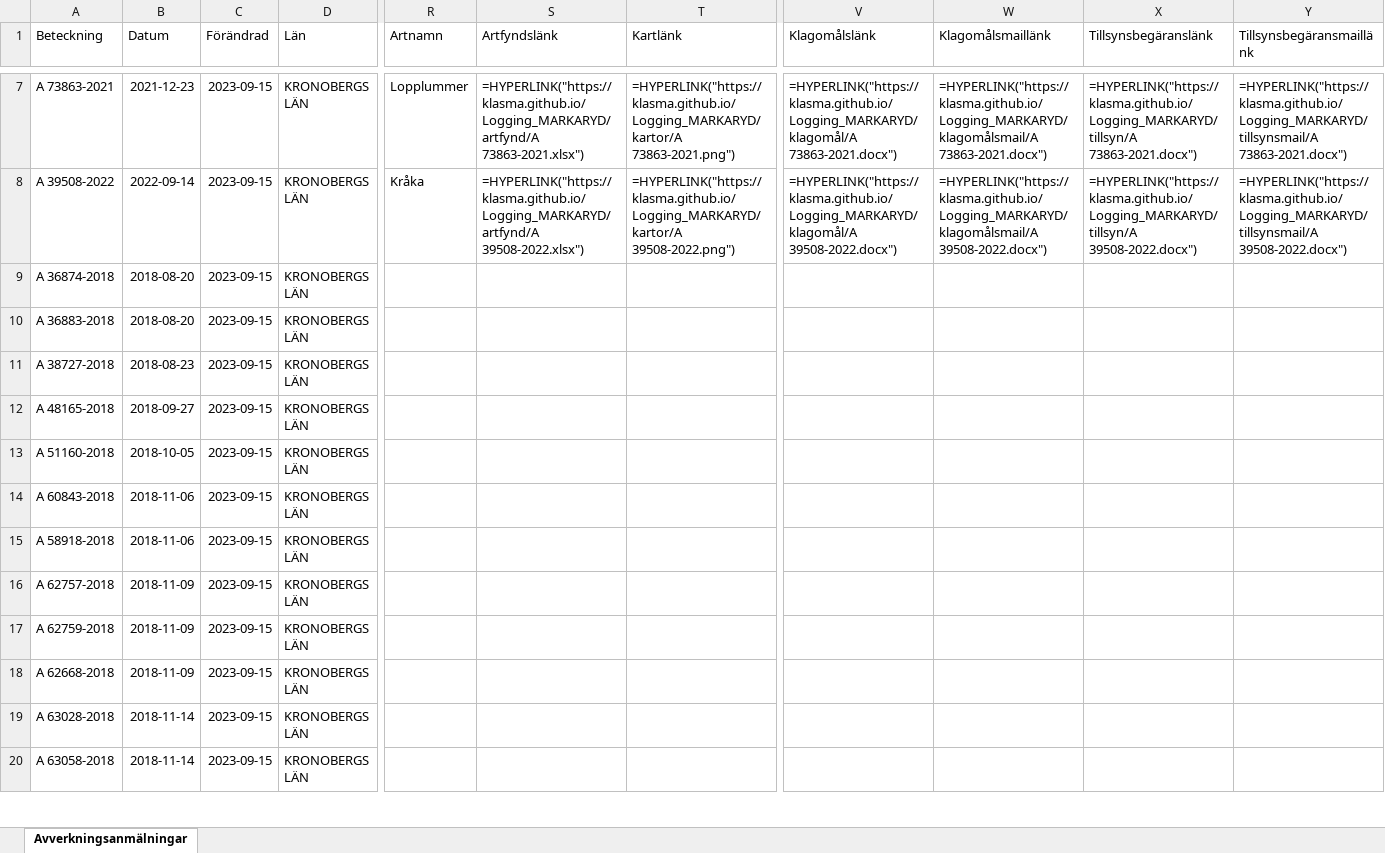
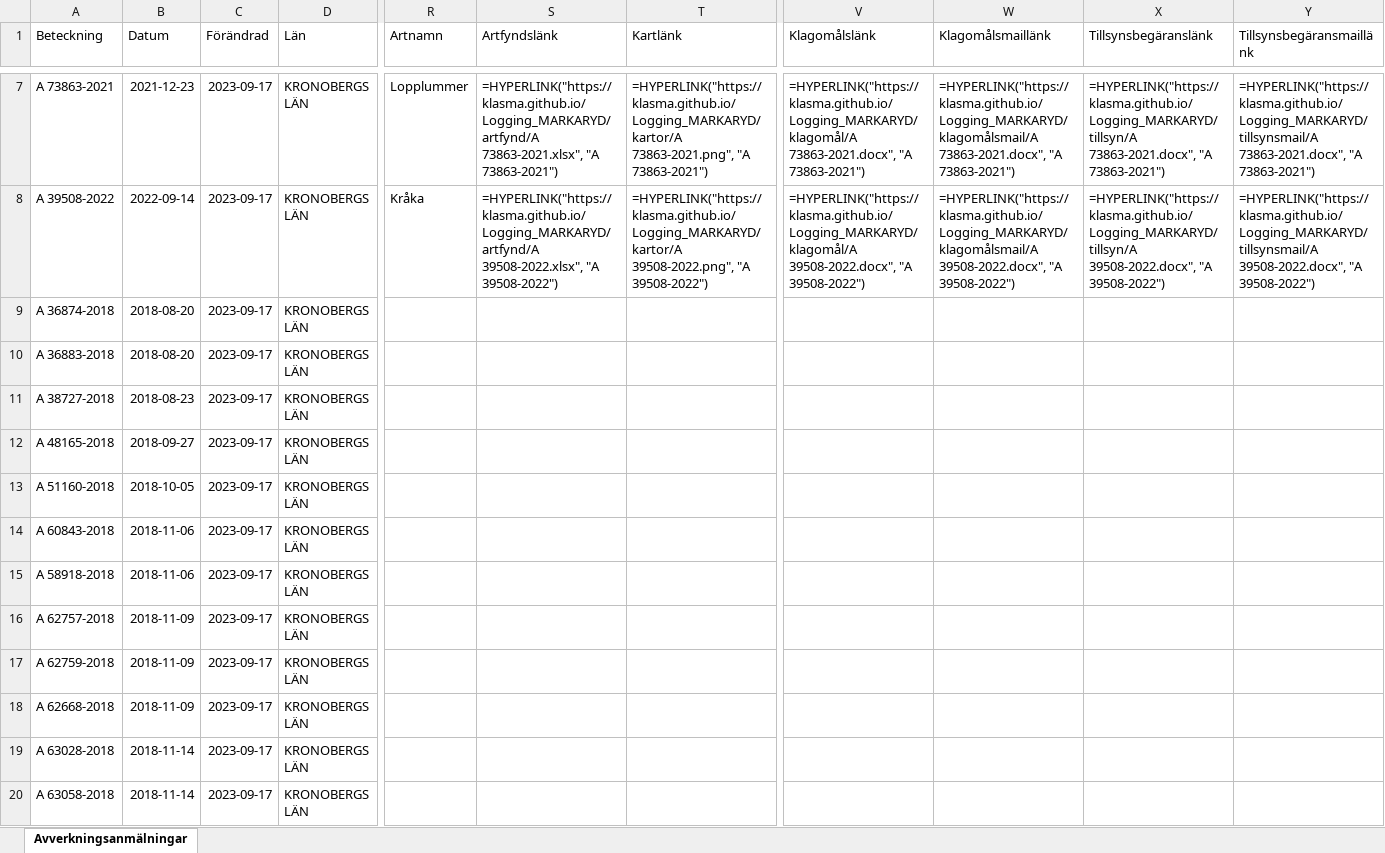
Before and after one commit to klasma/Logging_MARKARYD, an Excel workbook: Översikt MARKARYD.xlsx, sheet Avverkningsanmälningar, drawn as a sheet; only a part is shown, gaps mark what is left out; values as stored, in another font and other column widths than the file's, no borders; formulas without a stored value are shown as written; the diff covers the shown part only; the diff names each change by its address in the sheet, - before the commit and + after, or states it on an @@ line.

```diff
--- a/Översikt MARKARYD.xlsx (sheet Avverkningsanmälningar)
+++ b/Översikt MARKARYD.xlsx (sheet Avverkningsanmälningar)
-C7:C20 (Förändrad): 2023-09-15
+C7:C20 (Förändrad): 2023-09-17
-S7 (Artfyndslänk): =HYPERLINK("https://klasma.github.io/Logging_MARKARYD/artfynd/A 73863-2021.xlsx")
+S7 (Artfyndslänk): =HYPERLINK("https://klasma.github.io/Logging_MARKARYD/artfynd/A 73863-2021.xlsx", "A 73863-2021")
-T7 (Kartlänk): =HYPERLINK("https://klasma.github.io/Logging_MARKARYD/kartor/A 73863-2021.png")
+T7 (Kartlänk): =HYPERLINK("https://klasma.github.io/Logging_MARKARYD/kartor/A 73863-2021.png", "A 73863-2021")
-V7 (Klagomålslänk): =HYPERLINK("https://klasma.github.io/Logging_MARKARYD/klagomål/A 73863-2021.docx")
+V7 (Klagomålslänk): =HYPERLINK("https://klasma.github.io/Logging_MARKARYD/klagomål/A 73863-2021.docx", "A 73863-2021")
-W7 (Klagomålsmaillänk): =HYPERLINK("https://klasma.github.io/Logging_MARKARYD/klagomålsmail/A 73863-2021.docx")
+W7 (Klagomålsmaillänk): =HYPERLINK("https://klasma.github.io/Logging_MARKARYD/klagomålsmail/A 73863-2021.docx", "A 73863-2021")
-X7 (Tillsynsbegäranslänk): =HYPERLINK("https://klasma.github.io/Logging_MARKARYD/tillsyn/A 73863-2021.docx")
+X7 (Tillsynsbegäranslänk): =HYPERLINK("https://klasma.github.io/Logging_MARKARYD/tillsyn/A 73863-2021.docx", "A 73863-2021")
-Y7 (Tillsynsbegäransmaillänk): =HYPERLINK("https://klasma.github.io/Logging_MARKARYD/tillsynsmail/A 73863-2021.docx")
+Y7 (Tillsynsbegäransmaillänk): =HYPERLINK("https://klasma.github.io/Logging_MARKARYD/tillsynsmail/A 73863-2021.docx", "A 73863-2021")
-S8 (Artfyndslänk): =HYPERLINK("https://klasma.github.io/Logging_MARKARYD/artfynd/A 39508-2022.xlsx")
+S8 (Artfyndslänk): =HYPERLINK("https://klasma.github.io/Logging_MARKARYD/artfynd/A 39508-2022.xlsx", "A 39508-2022")
-T8 (Kartlänk): =HYPERLINK("https://klasma.github.io/Logging_MARKARYD/kartor/A 39508-2022.png")
+T8 (Kartlänk): =HYPERLINK("https://klasma.github.io/Logging_MARKARYD/kartor/A 39508-2022.png", "A 39508-2022")
-V8 (Klagomålslänk): =HYPERLINK("https://klasma.github.io/Logging_MARKARYD/klagomål/A 39508-2022.docx")
+V8 (Klagomålslänk): =HYPERLINK("https://klasma.github.io/Logging_MARKARYD/klagomål/A 39508-2022.docx", "A 39508-2022")
-W8 (Klagomålsmaillänk): =HYPERLINK("https://klasma.github.io/Logging_MARKARYD/klagomålsmail/A 39508-2022.docx")
+W8 (Klagomålsmaillänk): =HYPERLINK("https://klasma.github.io/Logging_MARKARYD/klagomålsmail/A 39508-2022.docx", "A 39508-2022")
-X8 (Tillsynsbegäranslänk): =HYPERLINK("https://klasma.github.io/Logging_MARKARYD/tillsyn/A 39508-2022.docx")
+X8 (Tillsynsbegäranslänk): =HYPERLINK("https://klasma.github.io/Logging_MARKARYD/tillsyn/A 39508-2022.docx", "A 39508-2022")
-Y8 (Tillsynsbegäransmaillänk): =HYPERLINK("https://klasma.github.io/Logging_MARKARYD/tillsynsmail/A 39508-2022.docx")
+Y8 (Tillsynsbegäransmaillänk): =HYPERLINK("https://klasma.github.io/Logging_MARKARYD/tillsynsmail/A 39508-2022.docx", "A 39508-2022")
```
Also changed, not shown: 262 edited cells elsewhere in this sheet, artfynd/A 17273-2020.xlsx, artfynd/A 27619-2022.xlsx, 34 other files.
